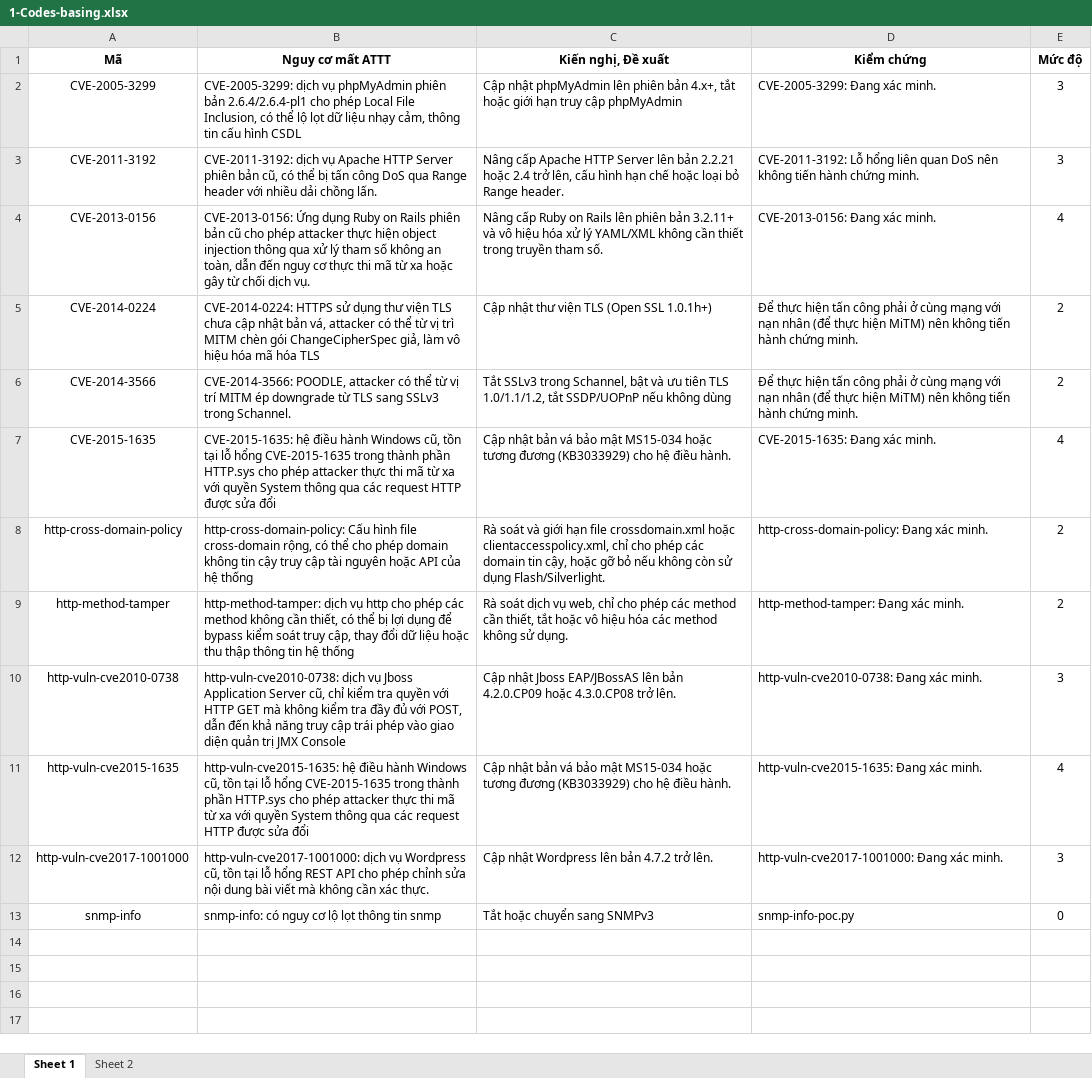
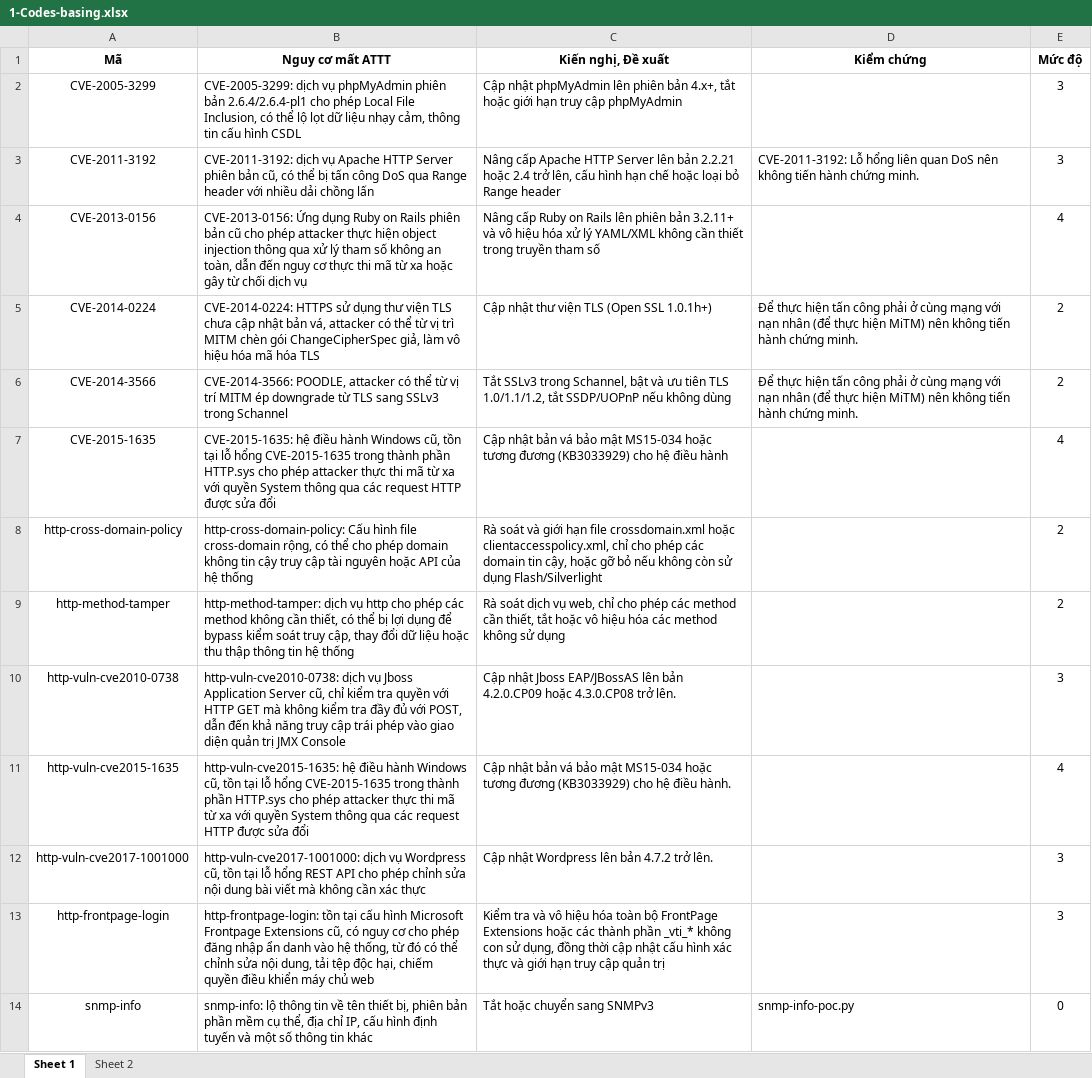
Before and after one commit to KurtLyndon/VKL-26, an Excel workbook: HLT-vkl-26/backend/database/seed_sources/1-Codes-basing.xlsx, sheet Sheet 1, drawn as a sheet; values as stored, in another font and other column widths than the file's, no borders; addresses are those after the commit; the diff names each change by its address in the sheet, - before the commit and + after, or states it on an @@ line.

```diff
--- a/HLT-vkl-26/backend/database/seed_sources/1-Codes-basing.xlsx (sheet Sheet 1)
+++ b/HLT-vkl-26/backend/database/seed_sources/1-Codes-basing.xlsx (sheet Sheet 1)
-D2 (Kiểm chứng): CVE-2005-3299: Đang xác minh.
+D2 (Kiểm chứng): (empty)
-B3 (Nguy cơ mất ATTT): …dải chồng lấn.
+B3 (Nguy cơ mất ATTT): …dải chồng lấn
-C3 (Kiến nghị, Đề xuất): …bỏ Range header.
+C3 (Kiến nghị, Đề xuất): …bỏ Range header
-B4 (Nguy cơ mất ATTT): …chối dịch vụ.
+B4 (Nguy cơ mất ATTT): …chối dịch vụ
-C4 (Kiến nghị, Đề xuất): …truyền tham số.
+C4 (Kiến nghị, Đề xuất): …truyền tham số
-D4 (Kiểm chứng): CVE-2013-0156: Đang xác minh.
+D4 (Kiểm chứng): (empty)
-B6 (Nguy cơ mất ATTT): …SSLv3 trong Schannel.
+B6 (Nguy cơ mất ATTT): …SSLv3 trong Schannel
-C7 (Kiến nghị, Đề xuất): …hệ điều hành.
+C7 (Kiến nghị, Đề xuất): …hệ điều hành
-D7 (Kiểm chứng): CVE-2015-1635: Đang xác minh.
+D7 (Kiểm chứng): (empty)
-C8 (Kiến nghị, Đề xuất): …sử dụng Flash/Silverlight.
+C8 (Kiến nghị, Đề xuất): …sử dụng Flash/Silverlight
-D8 (Kiểm chứng): http-cross-domain-policy: Đang xác minh.
+D8 (Kiểm chứng): (empty)
-C9 (Kiến nghị, Đề xuất): …không sử dụng.
+C9 (Kiến nghị, Đề xuất): …không sử dụng
-D9 (Kiểm chứng): http-method-tamper: Đang xác minh.
+D9 (Kiểm chứng): (empty)
-D10 (Kiểm chứng): http-vuln-cve2010-0738: Đang xác minh.
+D10 (Kiểm chứng): (empty)
-D11 (Kiểm chứng): http-vuln-cve2015-1635: Đang xác minh.
+D11 (Kiểm chứng): (empty)
-B12 (Nguy cơ mất ATTT): …cần xác thực.
+B12 (Nguy cơ mất ATTT): …cần xác thực
-D12 (Kiểm chứng): http-vuln-cve2017-1001000: Đang xác minh.
+D12 (Kiểm chứng): (empty)
+row 13: http-frontpage-login | http-frontpage-login: tồn tại cấu hình Microsoft Frontpage Extensions cũ, có nguy cơ cho phép đăng nhập ẩn danh vào hệ thống, từ đó có thể chỉnh sửa nội dung, tải tệp độc hại, chiếm quyền điều khiển máy chủ web | Kiểm tra và vô hiệu hóa toàn bộ FrontPage Extensions hoặc các thành phần _vti_* không con sử dụng, đồng thời cập nhật cấu hình xác thực và giới hạn truy cập quản trị |  | 3
-B14 (Nguy cơ mất ATTT): snmp-info: có nguy cơ lộ lọt thông tin snmp
+B14 (Nguy cơ mất ATTT): snmp-info: lộ thông tin về tên thiết bị, phiên bản phần mềm cụ thể, địa chỉ IP, cấu hình định tuyến và một số thông tin khác
```
